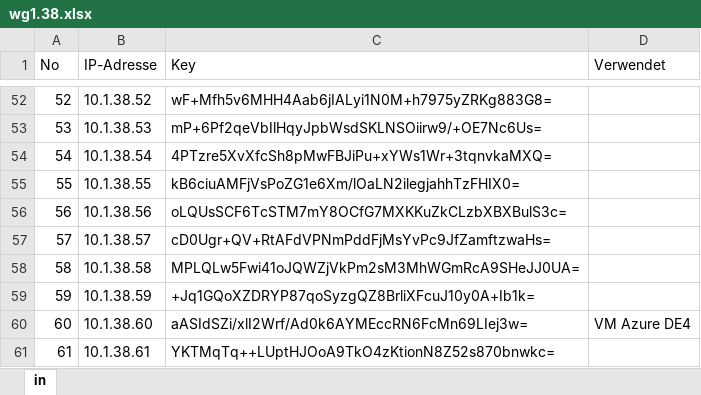
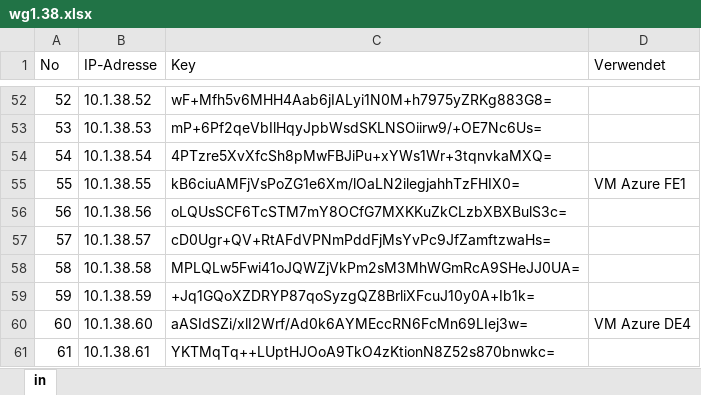
Before and after one commit to ask-yo-girl-about-me/Project-Future, an Excel workbook: 04_Private-Cloud/wg1.38.xlsx, sheet in, drawn as a sheet; only a part is shown, gaps mark what is left out; values as stored, in another font and other column widths than the file's, no borders; the diff names each change by its address in the sheet, - before the commit and + after, or states it on an @@ line.

```diff
--- a/04_Private-Cloud/wg1.38.xlsx (sheet in)
+++ b/04_Private-Cloud/wg1.38.xlsx (sheet in)
-D55 (Verwendet): (empty)
+D55 (Verwendet): VM Azure FE1
```
Also changed, not shown: 2 other files.
